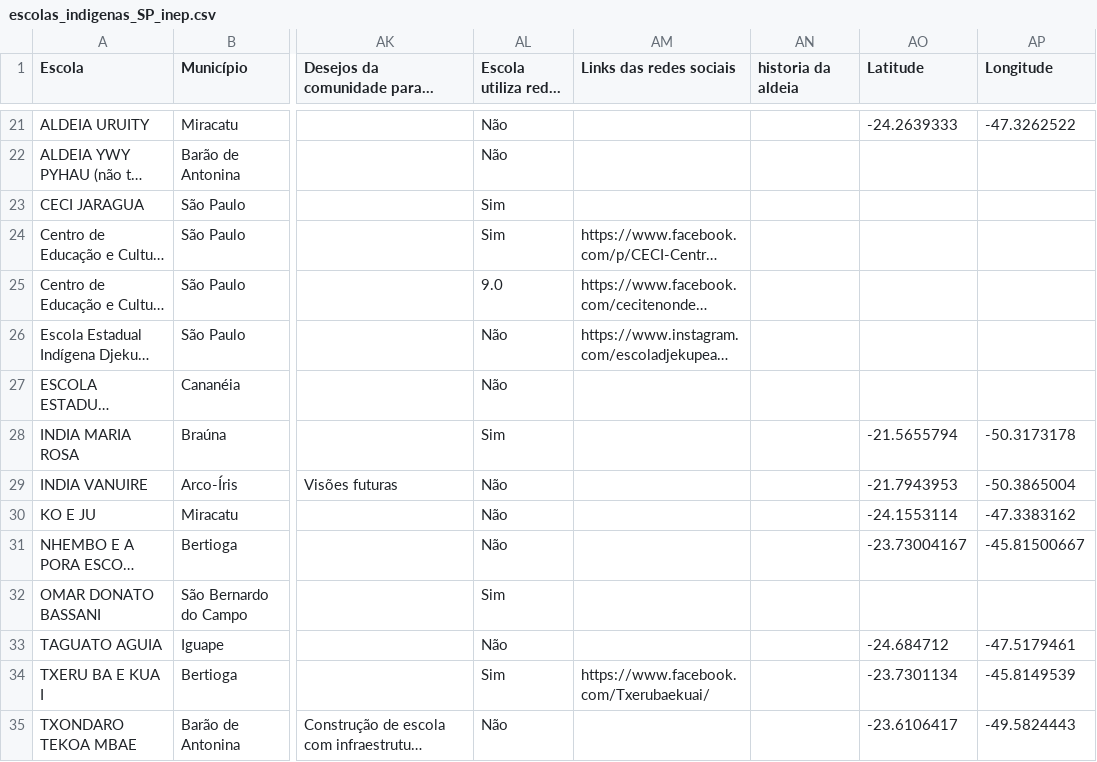
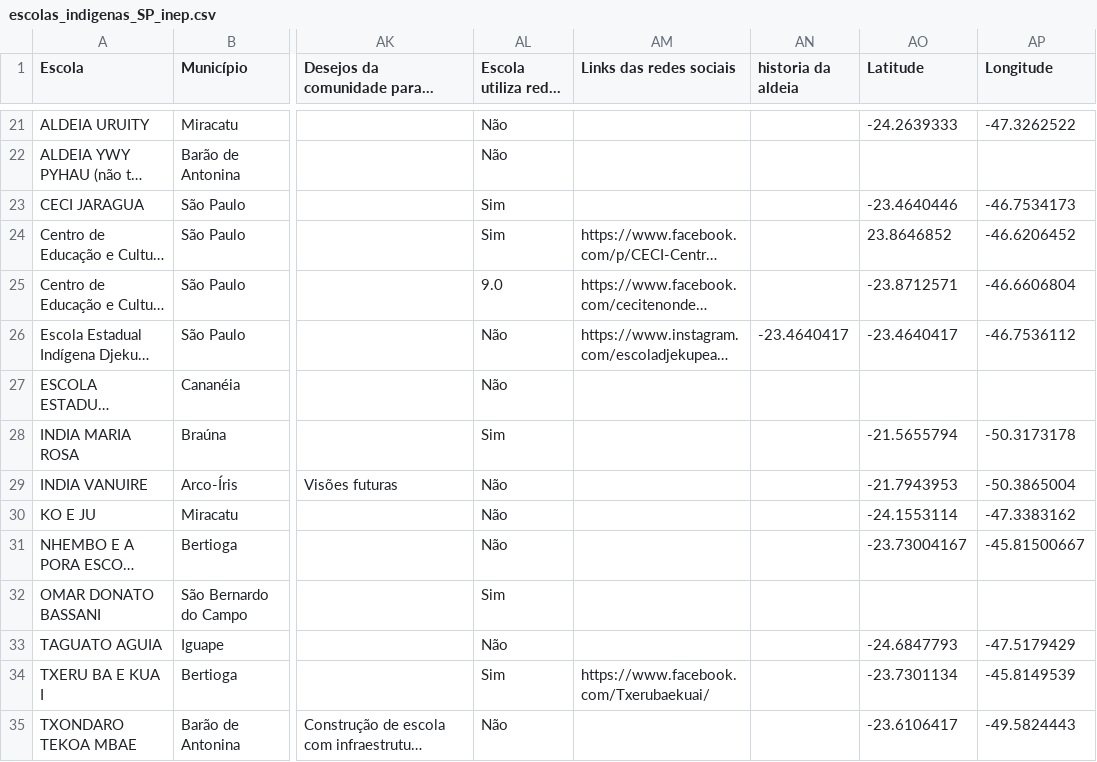
Before and after one commit to hericmr/opin, a CSV file: public/escolas_indigenas_SP_inep.csv, drawn as a sheet; only a part is shown, gaps mark what is left out; long unchanged cells end in …; the diff names each change by its address in the sheet, - before the commit and + after, or states it on an @@ line.

```diff
--- a/public/escolas_indigenas_SP_inep.csv
+++ b/public/escolas_indigenas_SP_inep.csv
-AO23 (Latitude): (empty)
+AO23 (Latitude): -23.4640446
-AP23 (Longitude): (empty)
+AP23 (Longitude): -46.7534173
-AO24 (Latitude): (empty)
+AO24 (Latitude): 23.8646852
-AP24 (Longitude): (empty)
+AP24 (Longitude): -46.6206452
-AO25 (Latitude): (empty)
+AO25 (Latitude): -23.8712571
-AP25 (Longitude): (empty)
+AP25 (Longitude): -46.6606804
-AN26 (historia da aldeia): (empty)
+AN26 (historia da aldeia): -23.4640417
-AO26 (Latitude): (empty)
+AO26 (Latitude): -23.4640417
-AP26 (Longitude): (empty)
+AP26 (Longitude): -46.7536112
-AO33 (Latitude): -24.684712
+AO33 (Latitude): -24.6847793
-AP33 (Longitude): -47.5179461
+AP33 (Longitude): -47.5179429
```
Also changed, not shown: escolas.csv, 14 other files.
